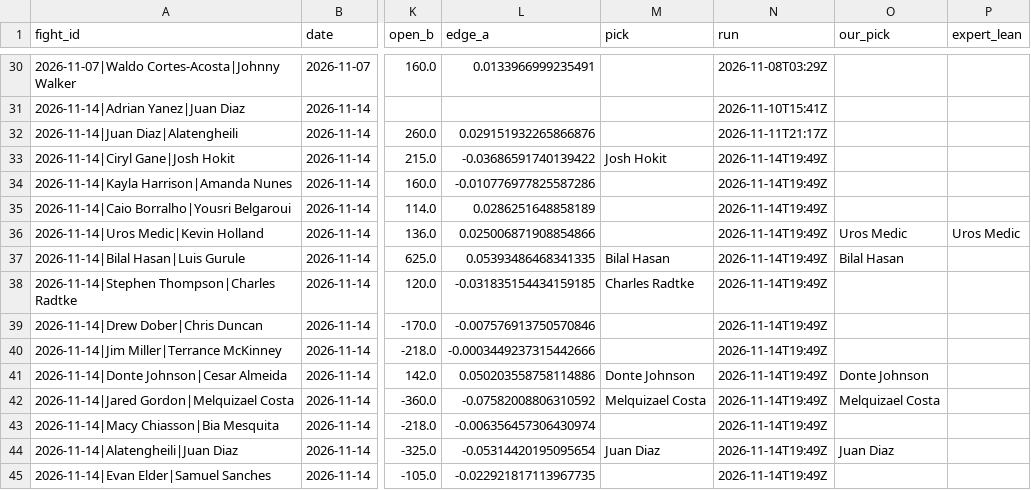
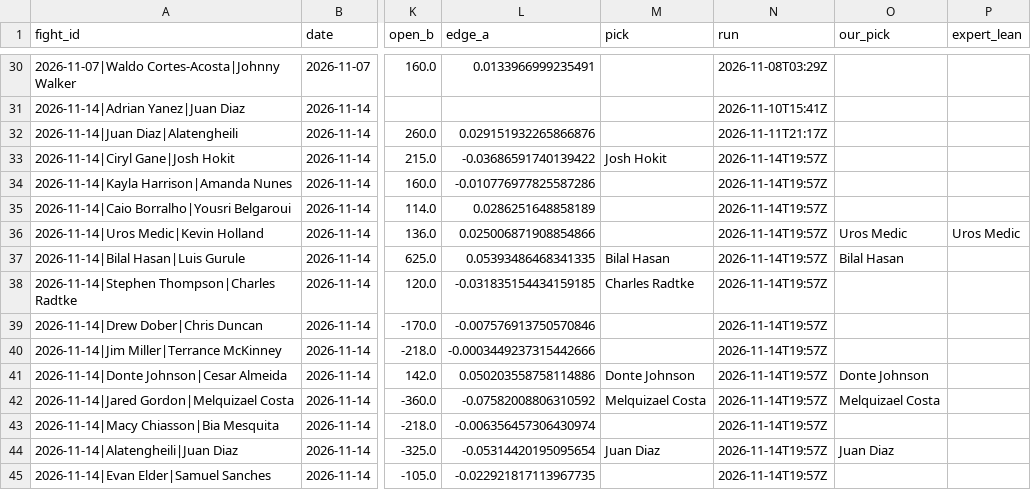
Before and after one commit to Jono-bit-trade/jonos-ufc-picks, a CSV file: data/pick_log.csv, drawn as a sheet; only a part is shown, gaps mark what is left out; the diff names each change by its address in the sheet, - before the commit and + after, or states it on an @@ line.

```diff
--- a/data/pick_log.csv
+++ b/data/pick_log.csv
-N33:N45 (run): 2026-11-14T19:49Z
+N33:N45 (run): 2026-11-14T19:57Z
```
Also changed, not shown: data/line_history.csv, 3 other files.
